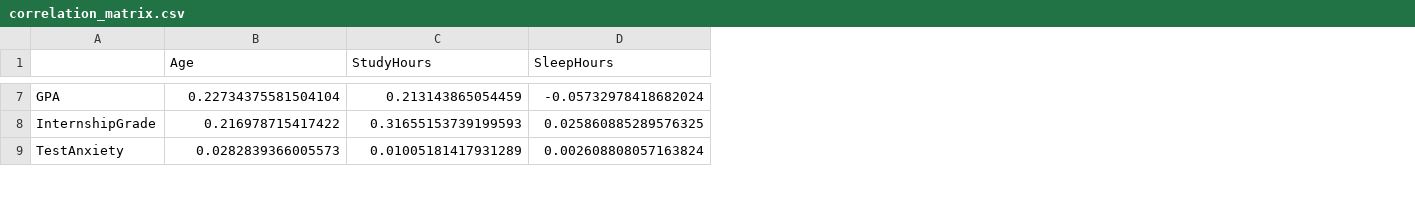
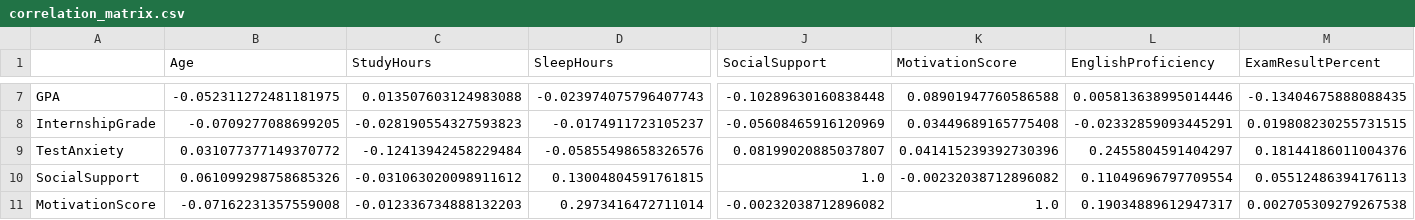
Before and after one commit to ajmayran/Thesis-Implementation, a CSV file: models/correlation_analysis/correlation_matrix.csv, drawn as a sheet; only a part is shown, gaps mark what is left out; rows hold the shown columns only; the diff covers the shown part only; the diff names each change by its address in the sheet, - before the commit and + after, or states it on an @@ line.

```diff
--- a/models/correlation_analysis/correlation_matrix.csv
+++ b/models/correlation_analysis/correlation_matrix.csv
+column J (SocialSupport), rows 7-9: -0.10289630160838448 | -0.05608465916120969 | 0.08199020885037807
+column K (MotivationScore), rows 7-9: 0.08901947760586588 | 0.03449689165775408 | 0.041415239392730396
+column L (EnglishProficiency), rows 7-9: 0.005813638995014446 | -0.02332859093445291 | 0.2455804591404297
+column M (ExamResultPercent), rows 7-9: -0.13404675888088435 | 0.019808230255731515 | 0.18144186011004376
-B7 (Age): 0.22734375581504104
+B7 (Age): -0.052311272481181975
-C7 (StudyHours): 0.213143865054459
+C7 (StudyHours): 0.013507603124983088
-D7 (SleepHours): -0.05732978418682024
+D7 (SleepHours): -0.023974075796407743
-B8 (Age): 0.216978715417422
+B8 (Age): -0.0709277088699205
-C8 (StudyHours): 0.31655153739199593
+C8 (StudyHours): -0.028190554327593823
-D8 (SleepHours): 0.025860885289576325
+D8 (SleepHours): -0.0174911723105237
-B9 (Age): 0.0282839366005573
+B9 (Age): 0.031077377149370772
-C9 (StudyHours): 0.01005181417931289
+C9 (StudyHours): -0.12413942458229484
-D9 (SleepHours): 0.002608808057163824
+D9 (SleepHours): -0.05855498658326576
+row 10: SocialSupport | 0.061099298758685326 | -0.031063020098911612 | 0.13004804591761815 | 1.0 | -0.00232038712896082 | 0.11049696797709554 | 0.05512486394176113
+row 11: MotivationScore | -0.07162231357559008 | -0.012336734888132203 | 0.2973416472711014 | -0.00232038712896082 | 1.0 | 0.19034889612947317 | 0.002705309279267538
```
Also changed, not shown: 2 added rows and 101 edited cells elsewhere in this file, 8 other files.
